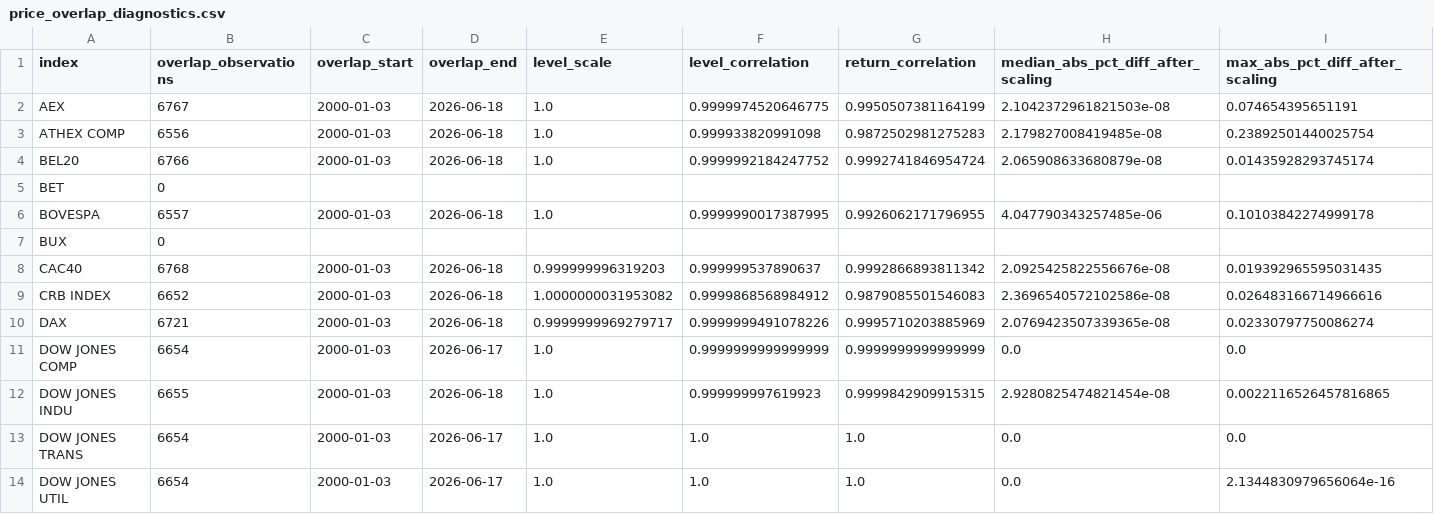
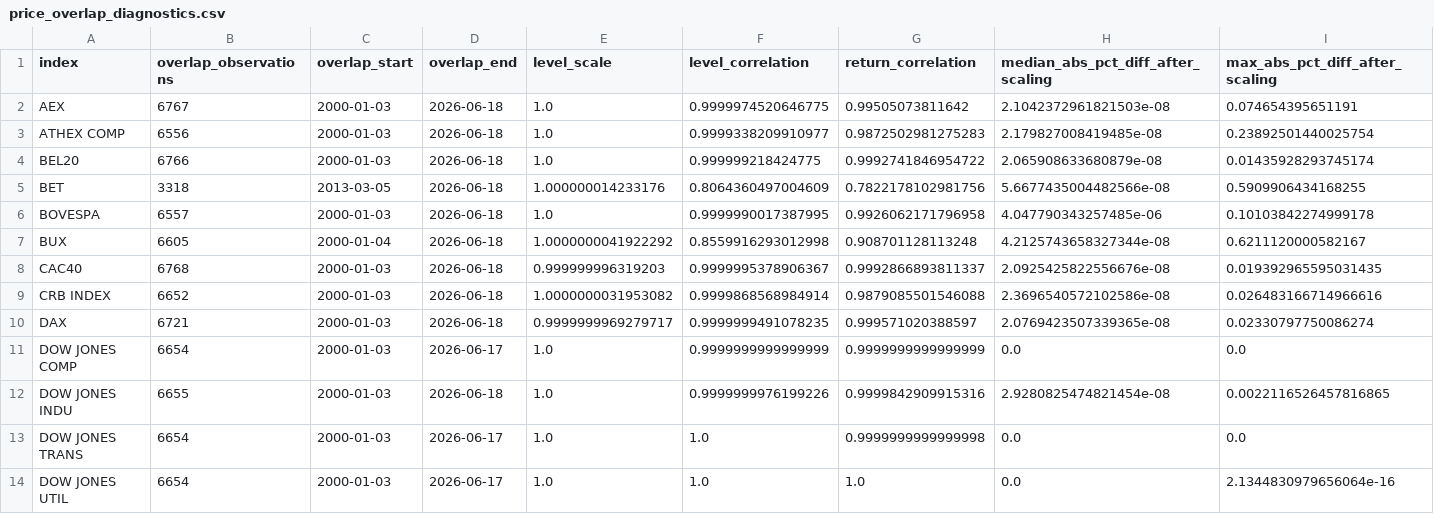
Before and after one commit to iweigandi/daily-global-financial-cycle-proxy, a CSV file: data/price_overlap_diagnostics.csv, drawn as a sheet; only a part is shown; the diff covers the shown part only; the diff names each change by its address in the sheet, - before the commit and + after, or states it on an @@ line.

```diff
--- a/data/price_overlap_diagnostics.csv
+++ b/data/price_overlap_diagnostics.csv
-G2 (return_correlation): 0.9950507381164199
+G2 (return_correlation): 0.99505073811642
-F3 (level_correlation): 0.999933820991098
+F3 (level_correlation): 0.9999338209910977
-F4 (level_correlation): 0.9999992184247752
+F4 (level_correlation): 0.999999218424775
-G4 (return_correlation): 0.9992741846954724
+G4 (return_correlation): 0.9992741846954722
-B5 (overlap_observations): 0
+B5 (overlap_observations): 3318
-C5 (overlap_start): (empty)
+C5 (overlap_start): 2013-03-05
-D5 (overlap_end): (empty)
+D5 (overlap_end): 2026-06-18
-E5 (level_scale): (empty)
+E5 (level_scale): 1.000000014233176
-F5 (level_correlation): (empty)
+F5 (level_correlation): 0.8064360497004609
-G5 (return_correlation): (empty)
+G5 (return_correlation): 0.7822178102981756
-H5: (empty)
+H5: 5.6677435004482566e-08
-I5 (max_abs_pct_diff_after_scaling): (empty)
+I5 (max_abs_pct_diff_after_scaling): 0.5909906434168255
-G6 (return_correlation): 0.9926062171796955
+G6 (return_correlation): 0.9926062171796958
-B7 (overlap_observations): 0
+B7 (overlap_observations): 6605
-C7 (overlap_start): (empty)
+C7 (overlap_start): 2000-01-04
-D7 (overlap_end): (empty)
+D7 (overlap_end): 2026-06-18
-E7 (level_scale): (empty)
+E7 (level_scale): 1.0000000041922292
-F7 (level_correlation): (empty)
+F7 (level_correlation): 0.8559916293012998
-G7 (return_correlation): (empty)
+G7 (return_correlation): 0.908701128113248
-H7: (empty)
+H7: 4.2125743658327344e-08
-I7 (max_abs_pct_diff_after_scaling): (empty)
+I7 (max_abs_pct_diff_after_scaling): 0.6211120000582167
-F8 (level_correlation): 0.999999537890637
+F8 (level_correlation): 0.9999995378906367
-G8 (return_correlation): 0.9992866893811342
+G8 (return_correlation): 0.9992866893811337
-F9 (level_correlation): 0.9999868568984912
+F9 (level_correlation): 0.9999868568984914
-G9 (return_correlation): 0.9879085501546083
+G9 (return_correlation): 0.9879085501546088
-F10 (level_correlation): 0.9999999491078226
+F10 (level_correlation): 0.9999999491078235
-G10 (return_correlation): 0.9995710203885969
+G10 (return_correlation): 0.999571020388597
-F12 (level_correlation): 0.999999997619923
+F12 (level_correlation): 0.9999999976199226
-G12 (return_correlation): 0.9999842909915315
+G12 (return_correlation): 0.9999842909915316
-G13 (return_correlation): 1.0
+G13 (return_correlation): 0.9999999999999998
```
Also changed, not shown: 66 edited cells elsewhere in this file, data/gfc_proxies_monthly.csv, data/gfc_proxy_daily.csv, 1 other file.
